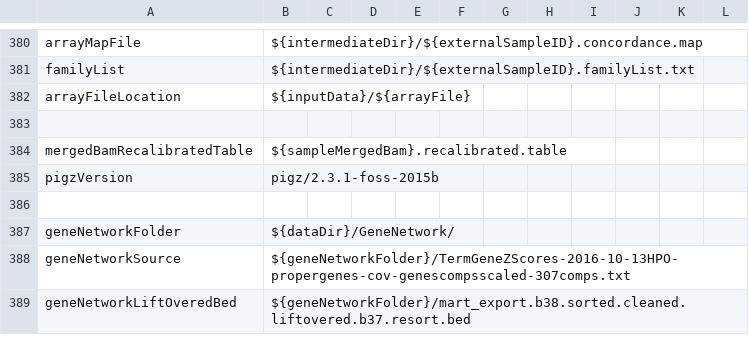
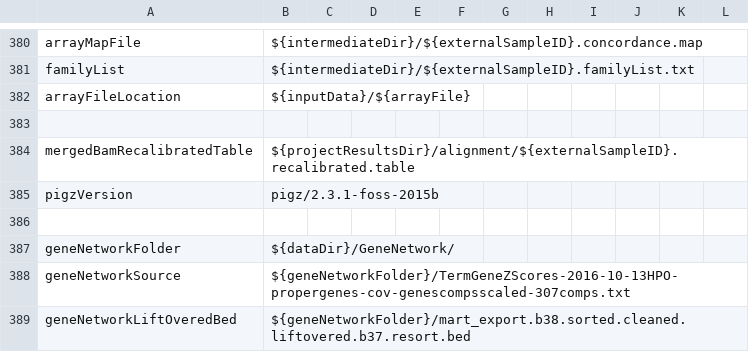
Before and after one commit to molgenis/NGS_DNA, a CSV file: parameters.csv, drawn as a sheet; only a part is shown, gaps mark what is left out.

Commit message:
added recalibrated bam.table output to resultsdir

```diff
--- a/parameters.csv
+++ b/parameters.csv
@@ -383,3 +383,3 @@ arrayFileLocation,${inputData}/${arrayFile}
 
-mergedBamRecalibratedTable,${sampleMergedBam}.recalibrated.table
+mergedBamRecalibratedTable,${projectResultsDir}/alignment/${externalSampleID}.recalibrated.table
 pigzVersion,pigz/2.3.1-foss-2015b
```
Also changed, not shown: 1 other file.
